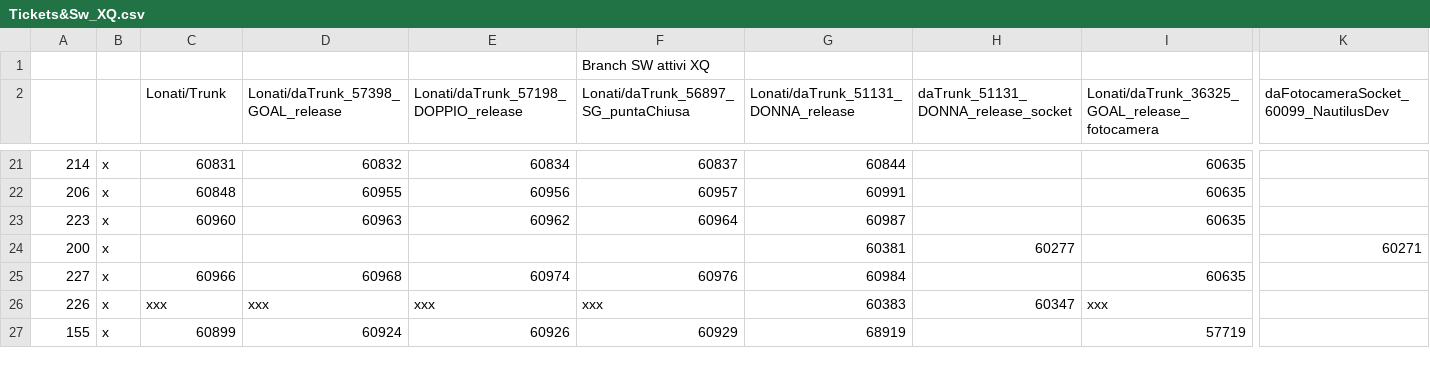
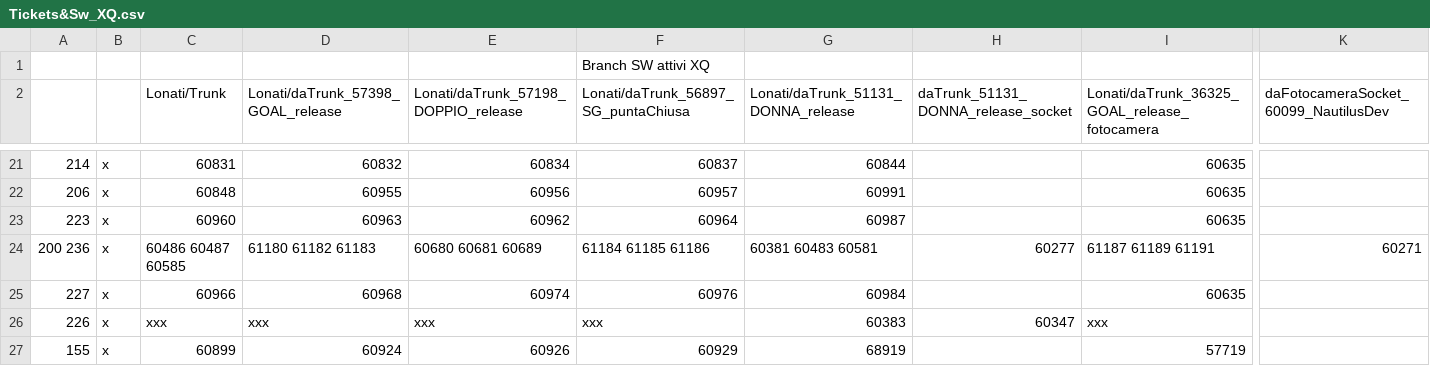
Before and after one commit to foffux/TicketsManagement, a CSV file: Tickets&Sw_XQ.csv, drawn as a sheet; only a part is shown, gaps mark what is left out; removed rows and columns are numbered as before the commit, all else as after; rows hold the shown columns only; the diff names each change by its address in the sheet, - before the commit and + after, or states it on an @@ line.

Commit message:
Modificato ticket 200 per XQ

```diff
--- a/Tickets&Sw_XQ.csv
+++ b/Tickets&Sw_XQ.csv
-row 24: 200 | x |  |  |  |  | 60381 | 60277 |  | 60271
+row 24: 200 236 | x | 60486 60487 60585 | 61180 61182 61183 | 60680 60681 60689 | 61184 61185 61186 | 60381 60483 60581 | 60277 | 61187 61189 61191 | 60271
```
